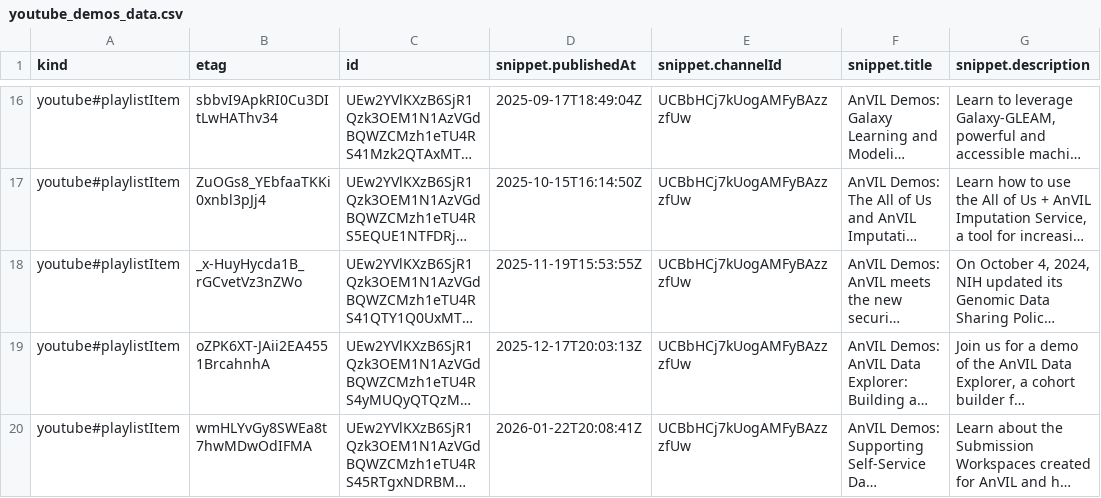
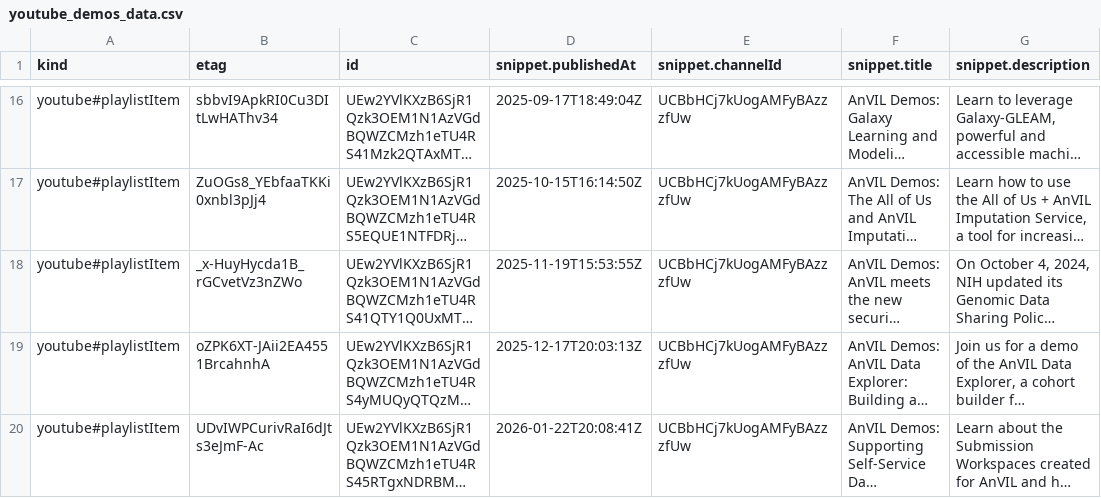
Before and after one commit to fhdsl/AnVIL_Collection, a CSV file: resources/youtube_demos_data.csv, drawn as a sheet; only a part is shown, gaps mark what is left out; long unchanged cells end in …; the diff names each change by its address in the sheet, - before the commit and + after, or states it on an @@ line.

```diff
--- a/resources/youtube_demos_data.csv
+++ b/resources/youtube_demos_data.csv
-B20 (etag): wmHLYvGy8SWEa8t7hwMDwOdIFMA
+B20 (etag): UDvIWPCurivRaI6dJts3eJmF-Ac
```
Also changed, not shown: resources/collection.tsv, 1 other file.
